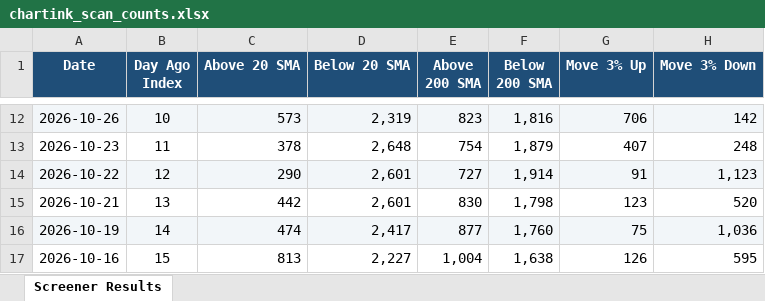
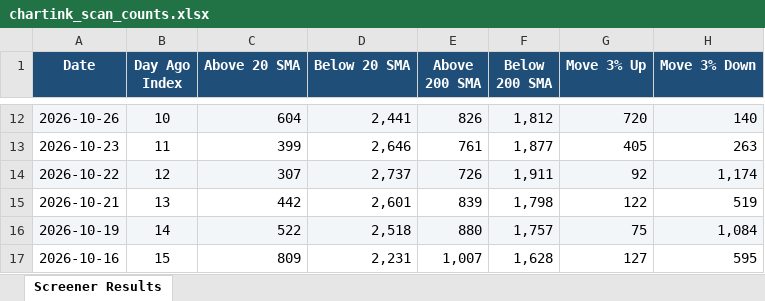
Before and after one commit to roopeshkp1987/MyTradingDashboard, an Excel workbook: data/chartink_scan_counts.xlsx, sheet Screener Results, drawn as a sheet; only a part is shown, gaps mark what is left out; values as stored, in another font and other column widths than the file's, no borders; the diff covers the shown part only; the diff names each change by its address in the sheet, - before the commit and + after, or states it on an @@ line.

```diff
--- a/data/chartink_scan_counts.xlsx (sheet Screener Results)
+++ b/data/chartink_scan_counts.xlsx (sheet Screener Results)
-C12 (Above 20 SMA): 573
+C12 (Above 20 SMA): 604
-D12 (Below 20 SMA): 2,319
+D12 (Below 20 SMA): 2,441
-E12 (Above 200 SMA): 823
+E12 (Above 200 SMA): 826
-F12 (Below 200 SMA): 1,816
+F12 (Below 200 SMA): 1,812
-G12 (Move 3% Up): 706
+G12 (Move 3% Up): 720
-H12 (Move 3% Down): 142
+H12 (Move 3% Down): 140
-C13 (Above 20 SMA): 378
+C13 (Above 20 SMA): 399
-D13 (Below 20 SMA): 2,648
+D13 (Below 20 SMA): 2,646
-E13 (Above 200 SMA): 754
+E13 (Above 200 SMA): 761
-F13 (Below 200 SMA): 1,879
+F13 (Below 200 SMA): 1,877
-G13 (Move 3% Up): 407
+G13 (Move 3% Up): 405
-H13 (Move 3% Down): 248
+H13 (Move 3% Down): 263
-C14 (Above 20 SMA): 290
+C14 (Above 20 SMA): 307
-D14 (Below 20 SMA): 2,601
+D14 (Below 20 SMA): 2,737
-E14 (Above 200 SMA): 727
+E14 (Above 200 SMA): 726
-F14 (Below 200 SMA): 1,914
+F14 (Below 200 SMA): 1,911
-G14 (Move 3% Up): 91
+G14 (Move 3% Up): 92
-H14 (Move 3% Down): 1,123
+H14 (Move 3% Down): 1,174
-E15 (Above 200 SMA): 830
+E15 (Above 200 SMA): 839
-G15 (Move 3% Up): 123
+G15 (Move 3% Up): 122
-H15 (Move 3% Down): 520
+H15 (Move 3% Down): 519
-C16 (Above 20 SMA): 474
+C16 (Above 20 SMA): 522
-D16 (Below 20 SMA): 2,417
+D16 (Below 20 SMA): 2,518
-E16 (Above 200 SMA): 877
+E16 (Above 200 SMA): 880
-F16 (Below 200 SMA): 1,760
+F16 (Below 200 SMA): 1,757
-H16 (Move 3% Down): 1,036
+H16 (Move 3% Down): 1,084
-C17 (Above 20 SMA): 813
+C17 (Above 20 SMA): 809
-D17 (Below 20 SMA): 2,227
+D17 (Below 20 SMA): 2,231
-E17 (Above 200 SMA): 1,004
+E17 (Above 200 SMA): 1,007
-F17 (Below 200 SMA): 1,638
+F17 (Below 200 SMA): 1,628
-G17 (Move 3% Up): 126
+G17 (Move 3% Up): 127
```
Also changed, not shown: 80 edited cells elsewhere in this sheet.
